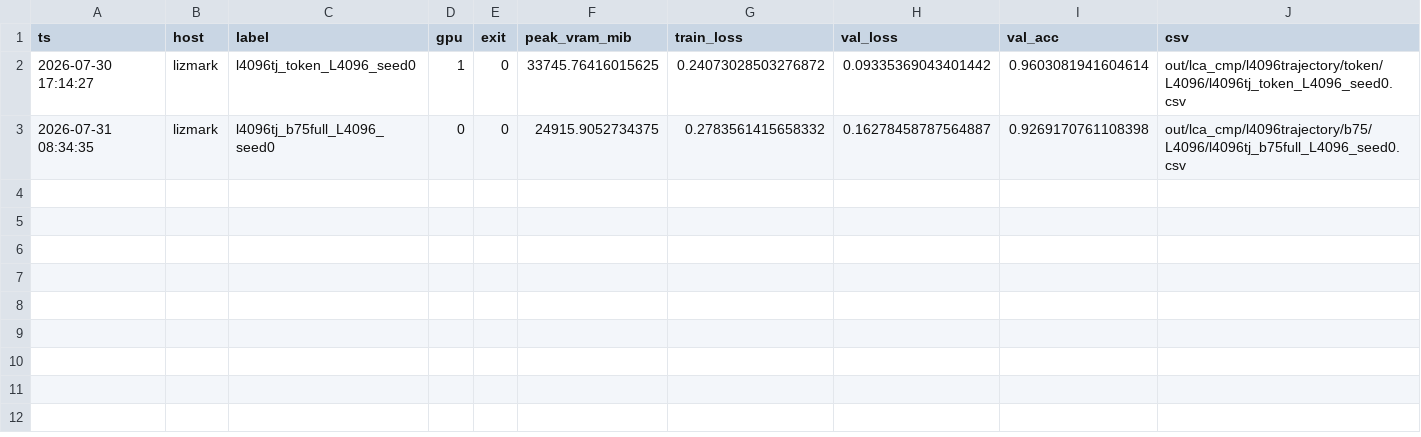
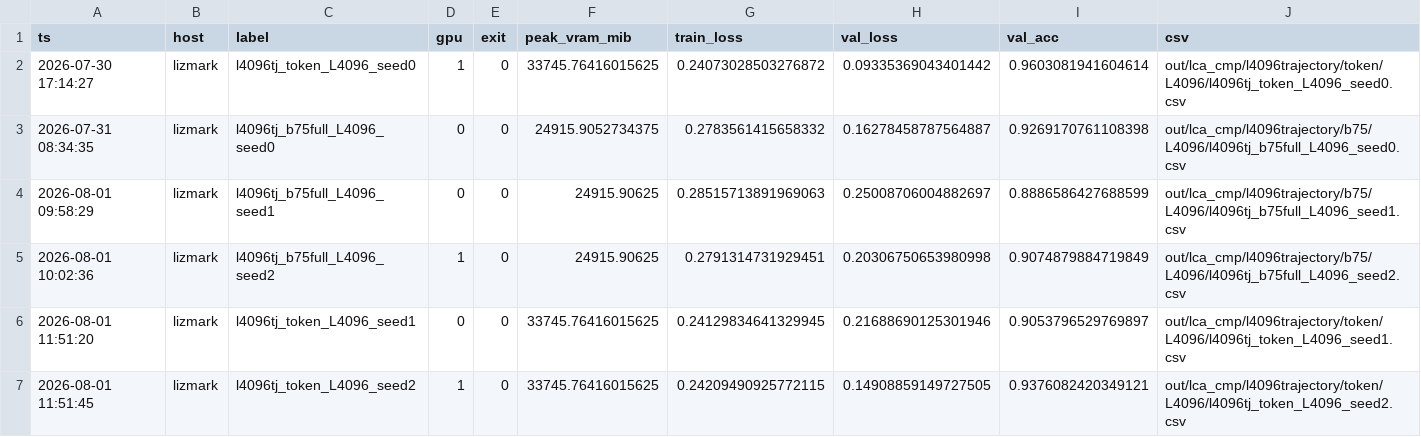
Before and after one commit to iarroyof/set-attention, a TSV file: out/lca_cmp/l4096trajectory/l4096trajectory_lizmark.tsv, drawn as a sheet.

Commit message:
L4096 3-seed trajectory stats: token ceiling seed-deterministic (0.9702+-0.0010), b75 0.9222+-0.0085, at -26.2% VRAM

```diff
--- a/out/lca_cmp/l4096trajectory/l4096trajectory_lizmark.tsv
+++ b/out/lca_cmp/l4096trajectory/l4096trajectory_lizmark.tsv
@@ -3 +3,5 @@ ts	host	label	gpu	exit	peak_vram_mib	train_loss	val_loss	val_acc	csv
 2026-07-31 08:34:35	lizmark	l4096tj_b75full_L4096_seed0	0	0	24915.9052734375	0.2783561415658332	0.16278458787564887	0.9269170761108398	out/lca_cmp/l4096trajectory/b75/L4096/l4096tj_b75full_L4096_seed0.csv
+2026-08-01 09:58:29	lizmark	l4096tj_b75full_L4096_seed1	0	0	24915.90625	0.28515713891969063	0.25008706004882697	0.8886586427688599	out/lca_cmp/l4096trajectory/b75/L4096/l4096tj_b75full_L4096_seed1.csv
+2026-08-01 10:02:36	lizmark	l4096tj_b75full_L4096_seed2	1	0	24915.90625	0.2791314731929451	0.20306750653980998	0.9074879884719849	out/lca_cmp/l4096trajectory/b75/L4096/l4096tj_b75full_L4096_seed2.csv
+2026-08-01 11:51:20	lizmark	l4096tj_token_L4096_seed1	0	0	33745.76416015625	0.24129834641329945	0.21688690125301946	0.9053796529769897	out/lca_cmp/l4096trajectory/token/L4096/l4096tj_token_L4096_seed1.csv
+2026-08-01 11:51:45	lizmark	l4096tj_token_L4096_seed2	1	0	33745.76416015625	0.24209490925772115	0.14908859149727505	0.9376082420349121	out/lca_cmp/l4096trajectory/token/L4096/l4096tj_token_L4096_seed2.csv
```
Also changed, not shown: 5 other files.
